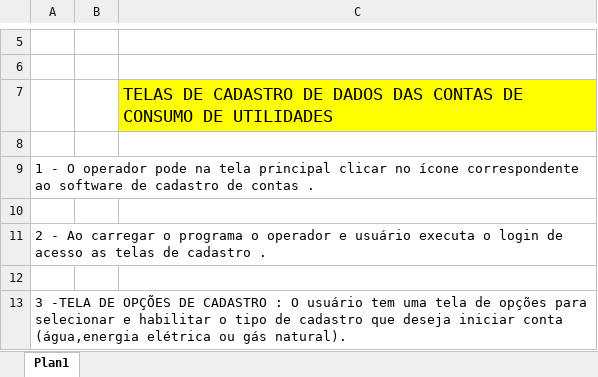
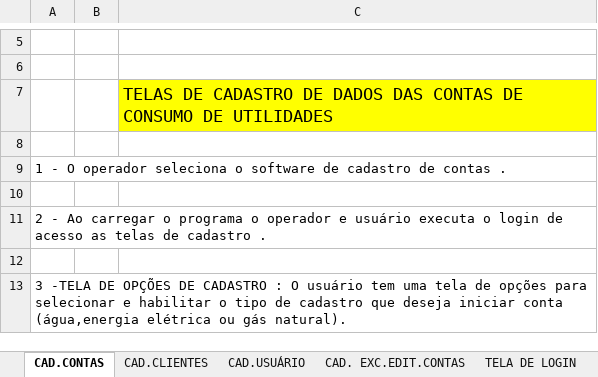
Before and after one commit to TobiasLino/tecsus-DDC, an Excel workbook: doc/STORY CARDS PI 2BD.xlsx, sheet CAD.CONTAS, drawn as a sheet; only a part is shown, gaps mark what is left out; values as stored, in another font and other column widths than the file's, no borders; the diff names each change by its address in the sheet, - before the commit and + after, or states it on an @@ line.

```diff
--- a/doc/STORY CARDS PI 2BD.xlsx (sheet CAD.CONTAS)
+++ b/doc/STORY CARDS PI 2BD.xlsx (sheet CAD.CONTAS)
-sheet tab: Plan1
+sheet tab: CAD.CONTAS
+sheet tab: CAD.CLIENTES
+sheet tab: CAD.USUÁRIO
+sheet tab: CAD. EXC.EDIT.CONTAS
+sheet tab: TELA DE LOGIN
-A9: …O operador pode na tela principal clicar no ícone correspondente ao software de…
+A9: …O operador seleciona o software de…
```
Also changed, not shown: other sheet tabs, 2 other files.
